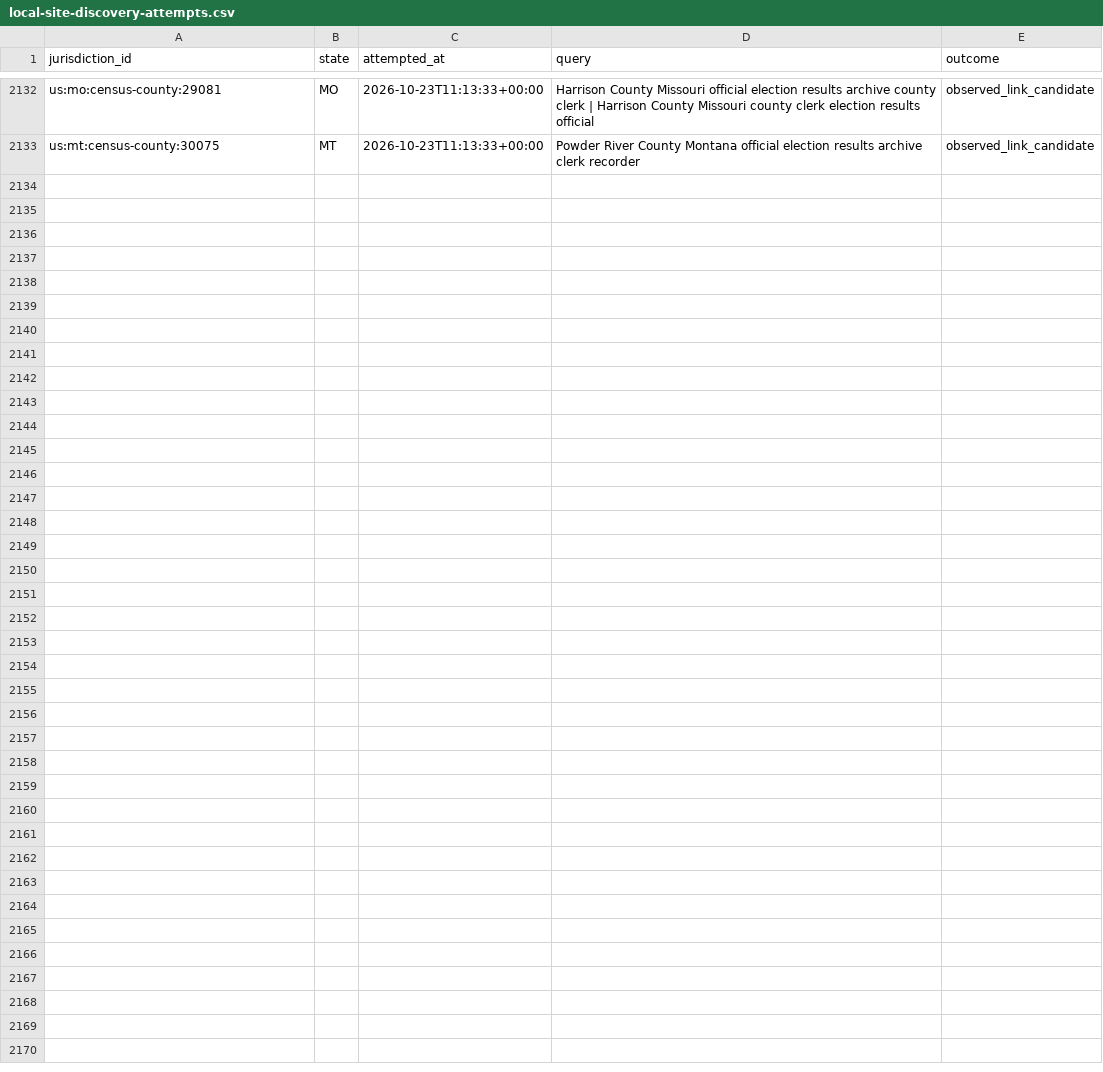
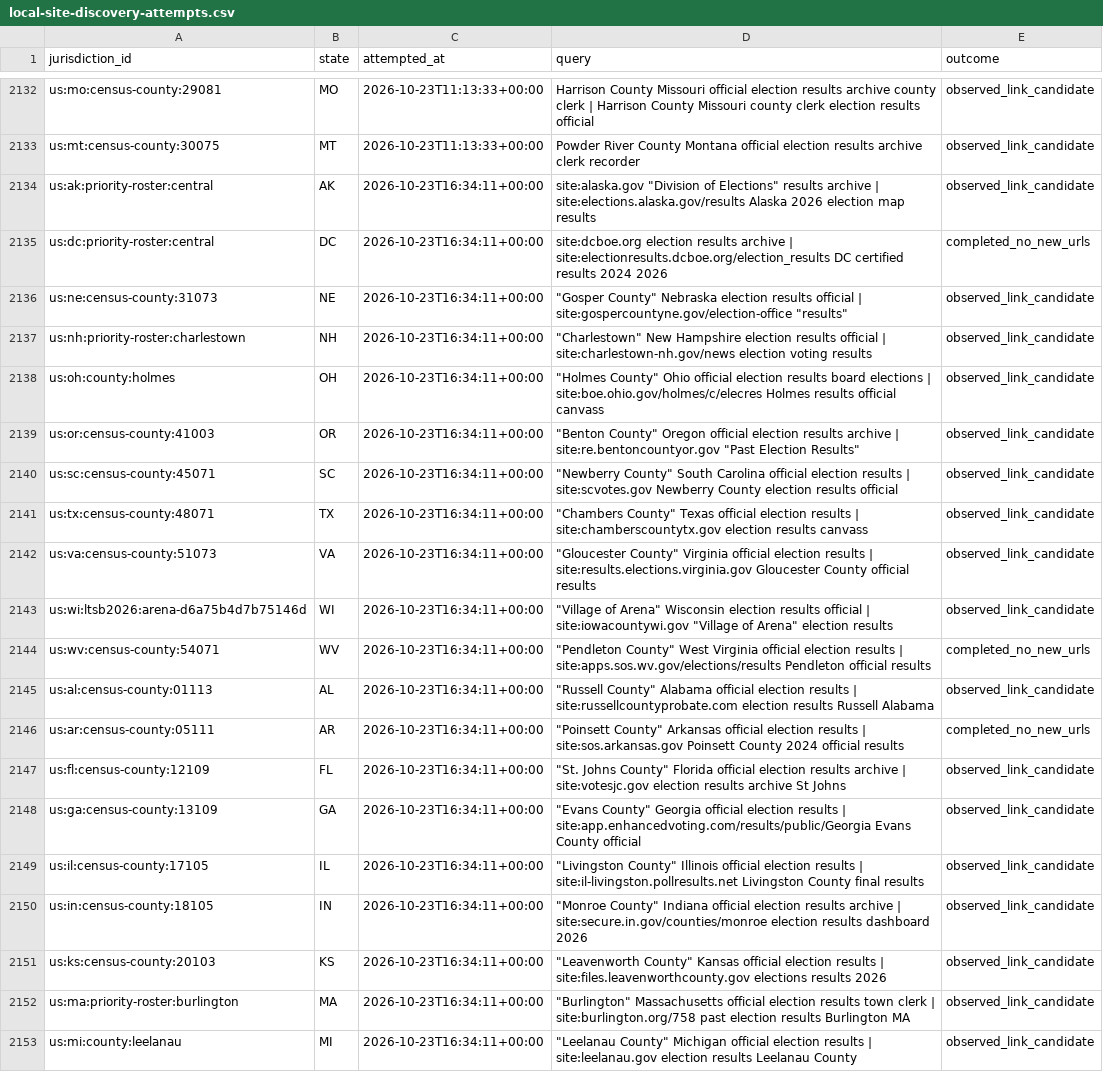
Before and after one commit to pasek-projects-um/ElectionDataGrabber, a CSV file: audit/local-site-discovery-attempts.csv, drawn as a sheet; only a part is shown, gaps mark what is left out; the diff names each change by its address in the sheet, - before the commit and + after, or states it on an @@ line.

Commit message:
data: continue local election discovery lifecycle

```diff
--- a/audit/local-site-discovery-attempts.csv
+++ b/audit/local-site-discovery-attempts.csv
+row 2134: us:ak:priority-roster:central | AK | 2026-10-23T16:34:11+00:00 | site:alaska.gov "Division of Elections" results archive | site:elections.alaska.gov/results Alaska 2026 election map results | observed_link_candidate
+row 2135: us:dc:priority-roster:central | DC | 2026-10-23T16:34:11+00:00 | site:dcboe.org election results archive | site:electionresults.dcboe.org/election_results DC certified results 2024 2026 | completed_no_new_urls
+row 2136: us:ne:census-county:31073 | NE | 2026-10-23T16:34:11+00:00 | "Gosper County" Nebraska election results official | site:gospercountyne.gov/election-office "results" | observed_link_candidate
+row 2137: us:nh:priority-roster:charlestown | NH | 2026-10-23T16:34:11+00:00 | "Charlestown" New Hampshire election results official | site:charlestown-nh.gov/news election voting results | observed_link_candidate
+row 2138: us:oh:county:holmes | OH | 2026-10-23T16:34:11+00:00 | "Holmes County" Ohio official election results board elections | site:boe.ohio.gov/holmes/c/elecres Holmes results official canvass | observed_link_candidate
+row 2139: us:or:census-county:41003 | OR | 2026-10-23T16:34:11+00:00 | "Benton County" Oregon official election results archive | site:re.bentoncountyor.gov "Past Election Results" | observed_link_candidate
+row 2140: us:sc:census-county:45071 | SC | 2026-10-23T16:34:11+00:00 | "Newberry County" South Carolina official election results | site:scvotes.gov Newberry County election results official | observed_link_candidate
+row 2141: us:tx:census-county:48071 | TX | 2026-10-23T16:34:11+00:00 | "Chambers County" Texas official election results | site:chamberscountytx.gov election results canvass | observed_link_candidate
+row 2142: us:va:census-county:51073 | VA | 2026-10-23T16:34:11+00:00 | "Gloucester County" Virginia official election results | site:results.elections.virginia.gov Gloucester County official results | observed_link_candidate
+row 2143: us:wi:ltsb2026:arena-d6a75b4d7b75146d | WI | 2026-10-23T16:34:11+00:00 | "Village of Arena" Wisconsin election results official | site:iowacountywi.gov "Village of Arena" election results | observed_link_candidate
+row 2144: us:wv:census-county:54071 | WV | 2026-10-23T16:34:11+00:00 | "Pendleton County" West Virginia official election results | site:apps.sos.wv.gov/elections/results Pendleton official results | completed_no_new_urls
+row 2145: us:al:census-county:01113 | AL | 2026-10-23T16:34:11+00:00 | "Russell County" Alabama official election results | site:russellcountyprobate.com election results Russell Alabama | observed_link_candidate
+row 2146: us:ar:census-county:05111 | AR | 2026-10-23T16:34:11+00:00 | "Poinsett County" Arkansas official election results | site:sos.arkansas.gov Poinsett County 2024 official results | completed_no_new_urls
+row 2147: us:fl:census-county:12109 | FL | 2026-10-23T16:34:11+00:00 | "St. Johns County" Florida official election results archive | site:votesjc.gov election results archive St Johns | observed_link_candidate
+row 2148: us:ga:census-county:13109 | GA | 2026-10-23T16:34:11+00:00 | "Evans County" Georgia official election results | site:app.enhancedvoting.com/results/public/Georgia Evans County official | observed_link_candidate
+row 2149: us:il:census-county:17105 | IL | 2026-10-23T16:34:11+00:00 | "Livingston County" Illinois official election results | site:il-livingston.pollresults.net Livingston County final results | observed_link_candidate
+row 2150: us:in:census-county:18105 | IN | 2026-10-23T16:34:11+00:00 | "Monroe County" Indiana official election results archive | site:secure.in.gov/counties/monroe election results dashboard 2026 | observed_link_candidate
+row 2151: us:ks:census-county:20103 | KS | 2026-10-23T16:34:11+00:00 | "Leavenworth County" Kansas official election results | site:files.leavenworthcounty.gov elections results 2026 | observed_link_candidate
+row 2152: us:ma:priority-roster:burlington | MA | 2026-10-23T16:34:11+00:00 | "Burlington" Massachusetts official election results town clerk | site:burlington.org/758 past election results Burlington MA | observed_link_candidate
+row 2153: us:mi:county:leelanau | MI | 2026-10-23T16:34:11+00:00 | "Leelanau County" Michigan official election results | site:leelanau.gov election results Leelanau County | observed_link_candidate
```
Also changed, not shown: 1 other file.
